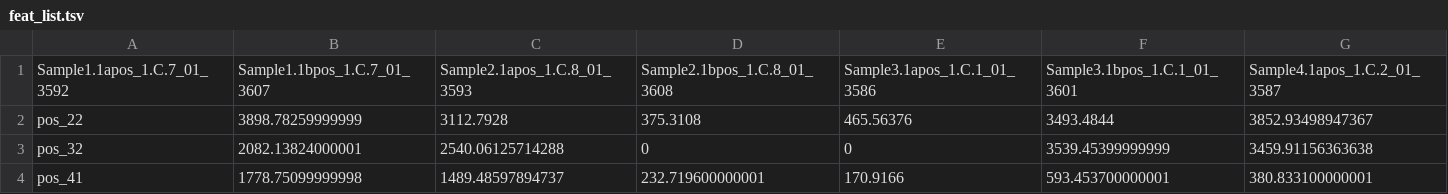
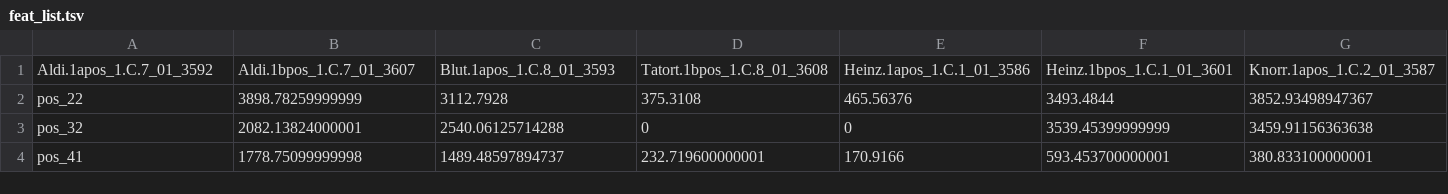
Before and after one commit to ipb-halle/biobyte, a TSV file: feat_list.tsv, drawn as a sheet; only a part is shown; removed rows and columns are numbered as before the commit, all else as after; rows hold the shown columns only; the diff names each change by its address in the sheet, - before the commit and + after, or states it on an @@ line.

Commit message:
Use better sample names

```diff
--- a/feat_list.tsv
+++ b/feat_list.tsv
-row 1: Sample1.1apos_1.C.7_01_3592 | Sample1.1bpos_1.C.7_01_3607 | Sample2.1apos_1.C.8_01_3593 | Sample2.1bpos_1.C.8_01_3608 | Sample3.1apos_1.C.1_01_3586 | Sample3.1bpos_1.C.1_01_3601 | Sample4.1apos_1.C.2_01_3587
+row 1: Aldi.1apos_1.C.7_01_3592 | Aldi.1bpos_1.C.7_01_3607 | Blut.1apos_1.C.8_01_3593 | Tatort.1bpos_1.C.8_01_3608 | Heinz.1apos_1.C.1_01_3586 | Heinz.1bpos_1.C.1_01_3601 | Knorr.1apos_1.C.2_01_3587
```
Also changed, not shown: feat_list_log.tsv.
